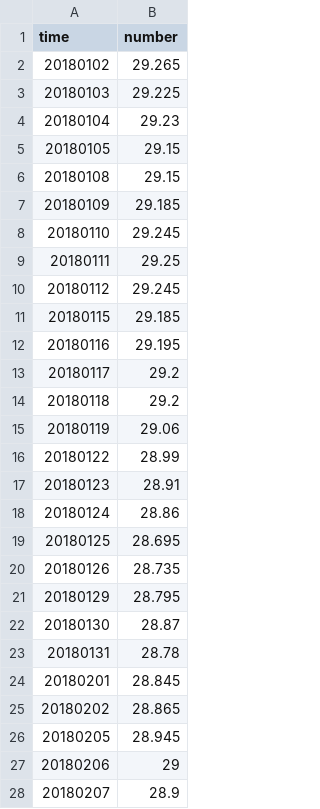
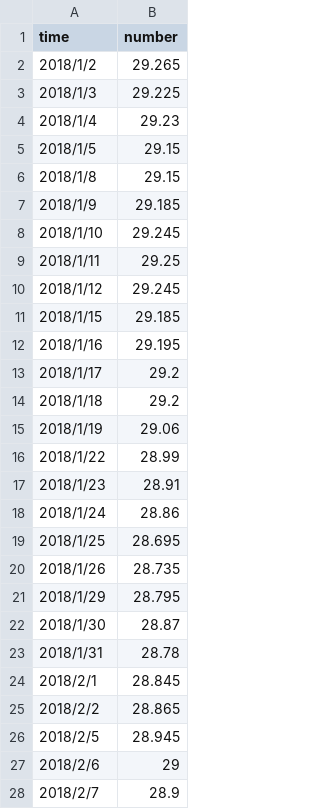
Before and after one commit to Hsu-Chen/VISHW2, a CSV file: index.csv, drawn as a sheet; only a part is shown; the diff covers the shown part only.

```diff
--- a/index.csv
+++ b/index.csv
@@ -1,28 +1,28 @@
 time,number
-20180102,29.265
-20180103,29.225
-20180104,29.23
-20180105,29.15
-20180108,29.15
-20180109,29.185
-20180110,29.245
-20180111,29.25
-20180112,29.245
-20180115,29.185
-20180116,29.195
-20180117,29.2
-20180118,29.2
-20180119,29.06
-20180122,28.99
-20180123,28.91
-20180124,28.86
-20180125,28.695
-20180126,28.735
-20180129,28.795
-20180130,28.87
-20180131,28.78
-20180201,28.845
-20180202,28.865
-20180205,28.945
-20180206,29
-20180207,28.9
+2018/1/2,29.265
+2018/1/3,29.225
+2018/1/4,29.23
+2018/1/5,29.15
+2018/1/8,29.15
+2018/1/9,29.185
+2018/1/10,29.245
+2018/1/11,29.25
+2018/1/12,29.245
+2018/1/15,29.185
+2018/1/16,29.195
+2018/1/17,29.2
+2018/1/18,29.2
+2018/1/19,29.06
+2018/1/22,28.99
+2018/1/23,28.91
+2018/1/24,28.86
+2018/1/25,28.695
+2018/1/26,28.735
+2018/1/29,28.795
+2018/1/30,28.87
+2018/1/31,28.78
+2018/2/1,28.845
+2018/2/2,28.865
+2018/2/5,28.945
+2018/2/6,29
+2018/2/7,28.9
```
Also changed, not shown: 40 edited cells elsewhere in this file, 1 other file.
